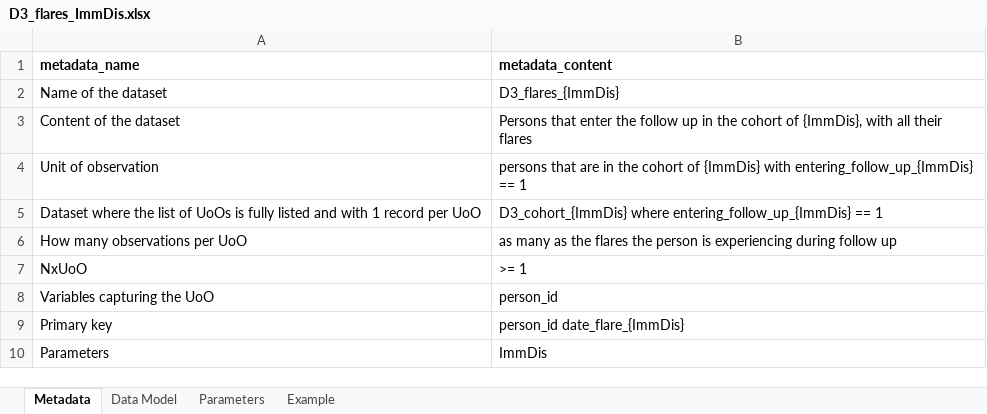
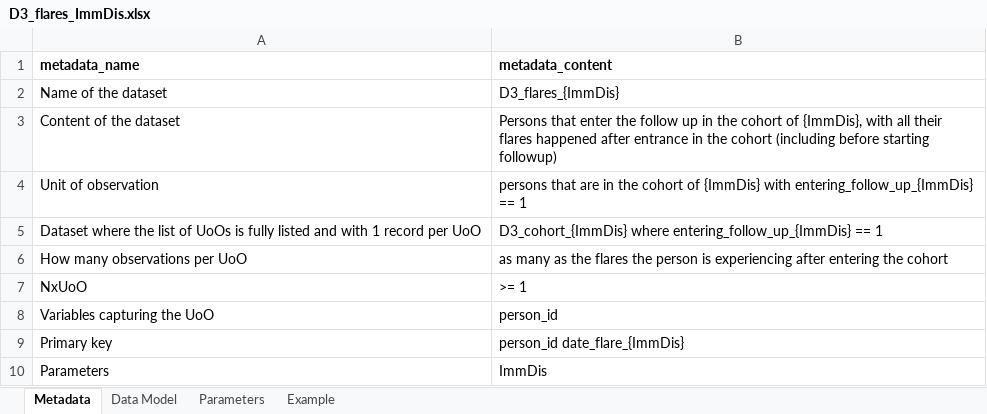
Before and after one commit to VAC4EU/ROC18_Objective_2, an Excel workbook: i_codebooks/D3_flares_ImmDis.xlsx, sheet Metadata, drawn as a sheet; values as stored, in another font and other column widths than the file's, no borders; the diff names each change by its address in the sheet, - before the commit and + after, or states it on an @@ line.

```diff
--- a/i_codebooks/D3_flares_ImmDis.xlsx (sheet Metadata)
+++ b/i_codebooks/D3_flares_ImmDis.xlsx (sheet Metadata)
-B3 (metadata_content): …their flares
+B3 (metadata_content): …their flares happened after entrance in the cohort (including before starting followup)
-B6 (metadata_content): …is experiencing during follow up
+B6 (metadata_content): …is experiencing after entering the cohort
```
Also changed, not shown: sheet Data Model, i_codebooks/00_index.xlsx, i_codebooks/D3_components_flare_TD_E_GRAVES_AESI.xlsx, 4 other files.
